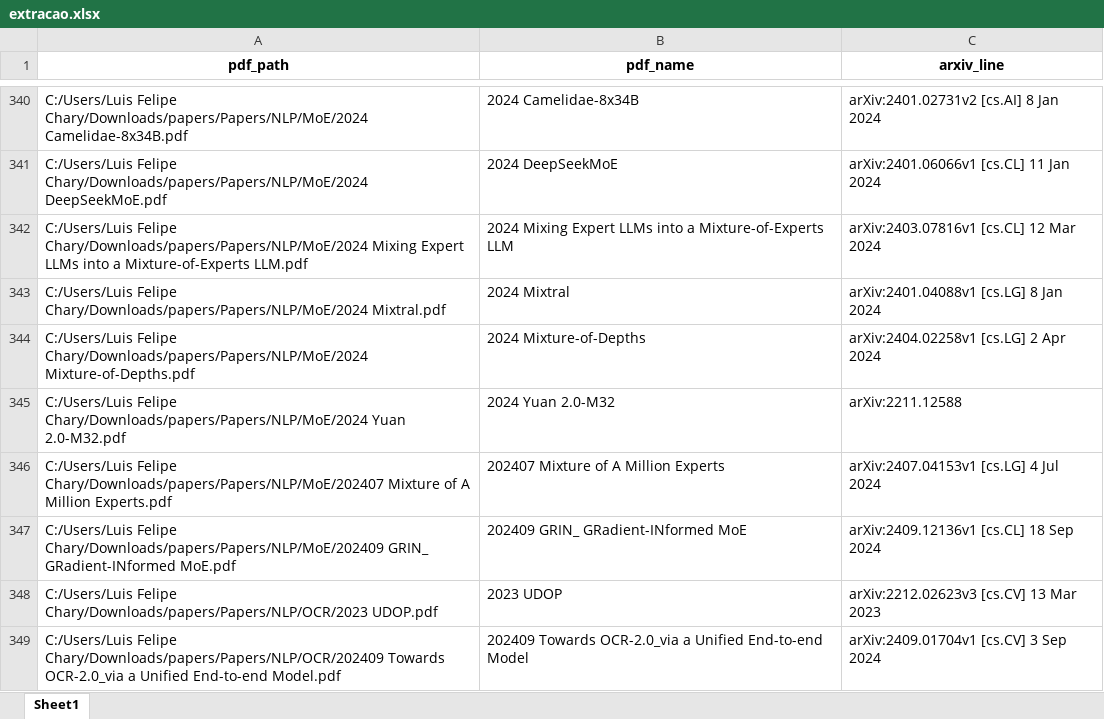
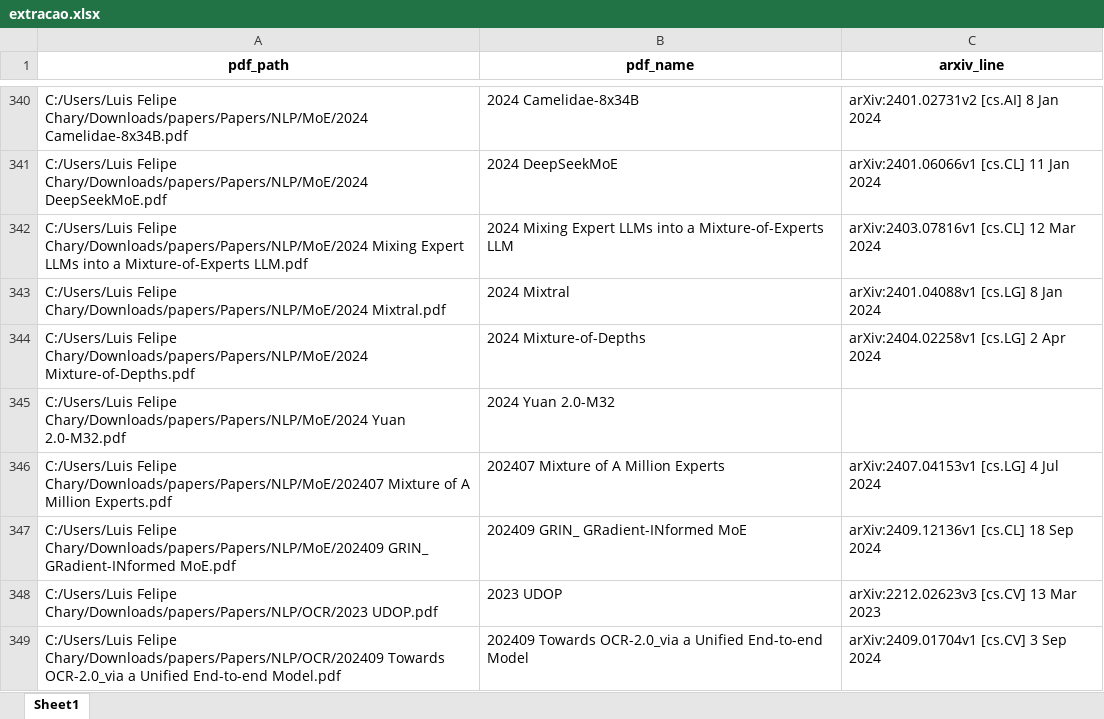
Before and after one commit to luischary/charystudy, an Excel workbook: extracao.xlsx, sheet Sheet1, drawn as a sheet; only a part is shown, gaps mark what is left out; values as stored, in another font and other column widths than the file's, no borders; the diff covers the shown part only; the diff names each change by its address in the sheet, - before the commit and + after, or states it on an @@ line.

```diff
--- a/extracao.xlsx (sheet Sheet1)
+++ b/extracao.xlsx (sheet Sheet1)
-C345 (arxiv_line): arXiv:2211.12588
+C345 (arxiv_line): (empty)
```
Also changed, not shown: 32 edited cells elsewhere in this sheet, dados.xlsx, 13 other files.
